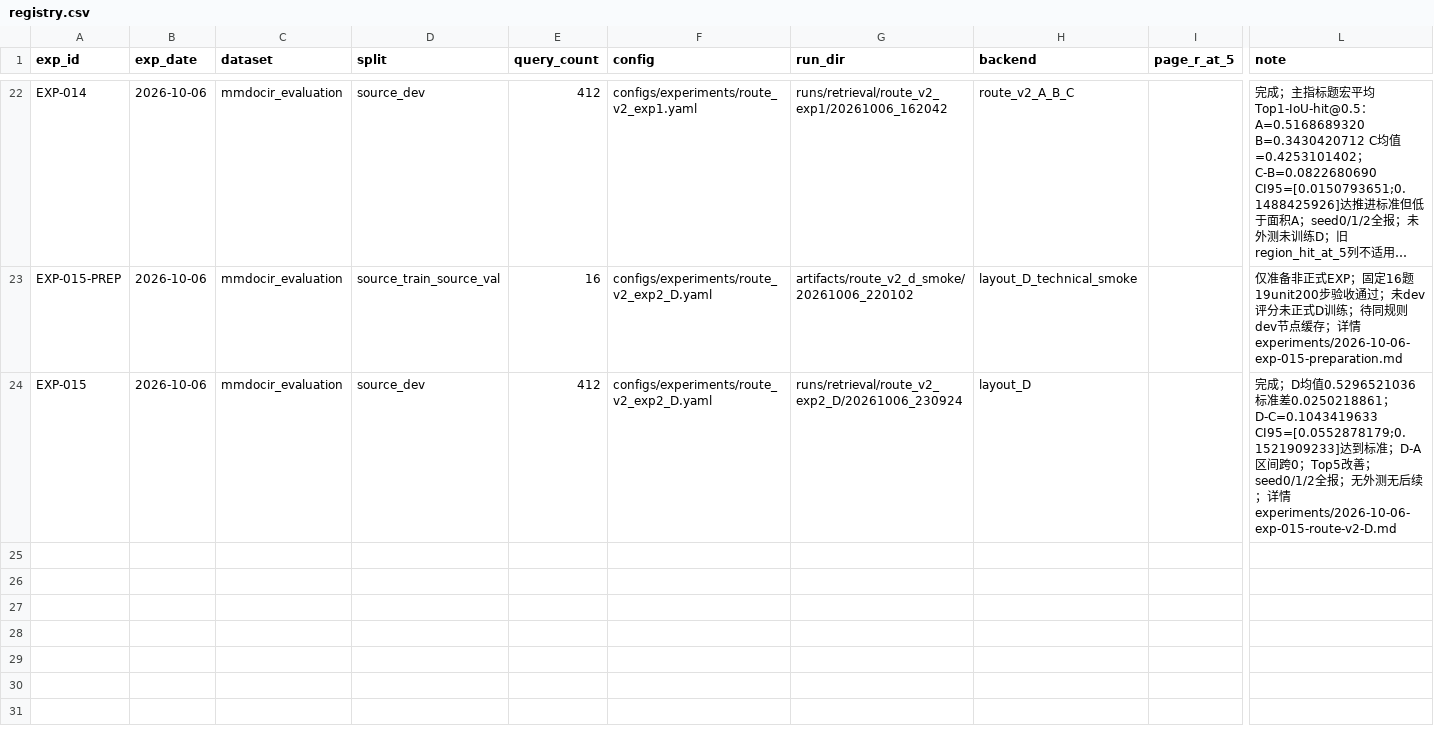
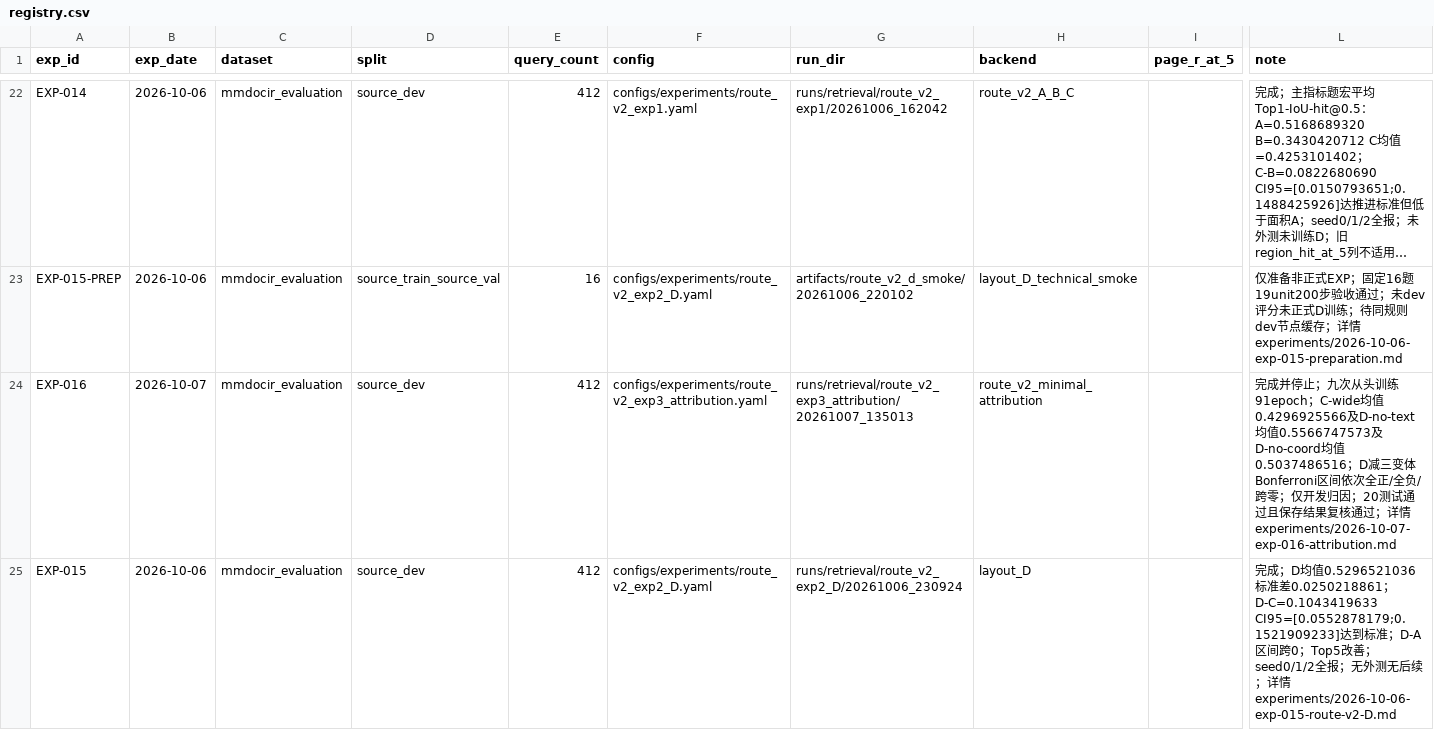
Before and after one commit to zwenjing1314/layoutpatch, a CSV file: experiments/registry.csv, drawn as a sheet; only a part is shown, gaps mark what is left out; long unchanged cells end in …; rows hold the shown columns only; the diff names each change by its address in the sheet, - before the commit and + after, or states it on an @@ line.

Commit message:
feat(route-v2): add attribution experiment and external data preparation

```diff
--- a/experiments/registry.csv
+++ b/experiments/registry.csv
+row 24: EXP-016 | 2026-10-07 | mmdocir_evaluation | source_dev | 412 | configs/experiments/route_v2_exp3_attribution.yaml | runs/retrieval/route_v2_exp3_attribution/20261007_135013 | route_v2_minimal_attribution |  | 完成并停止；九次从头训练91epoch；C-wide均值0.4296925566及D-no-text均值0.5566747573及D-no-coord均值0.5037486516；D减三变体Bonferroni区间依次全正/全负/跨零；仅开发归因；20测试通过且保存结果复核通过；详情experiments/2026-10-07-exp-016-attribution.md
```
Also changed, not shown: 15 other files.
